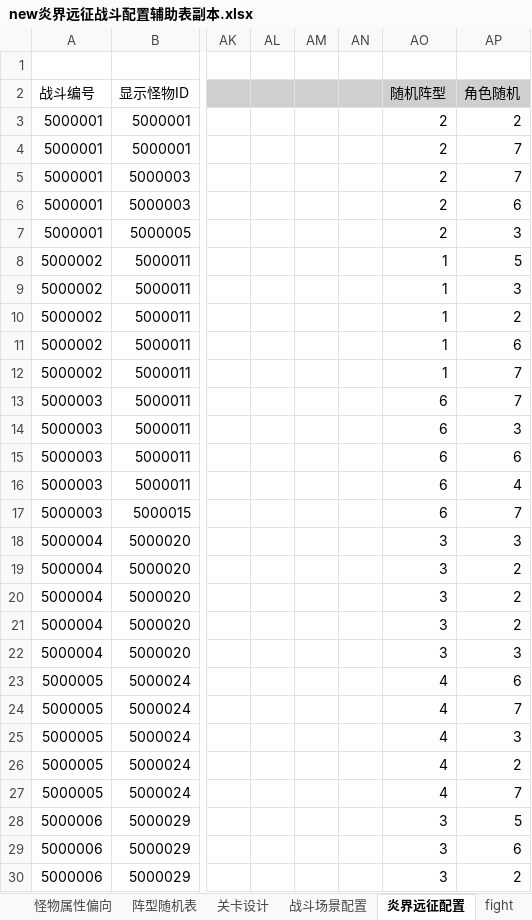
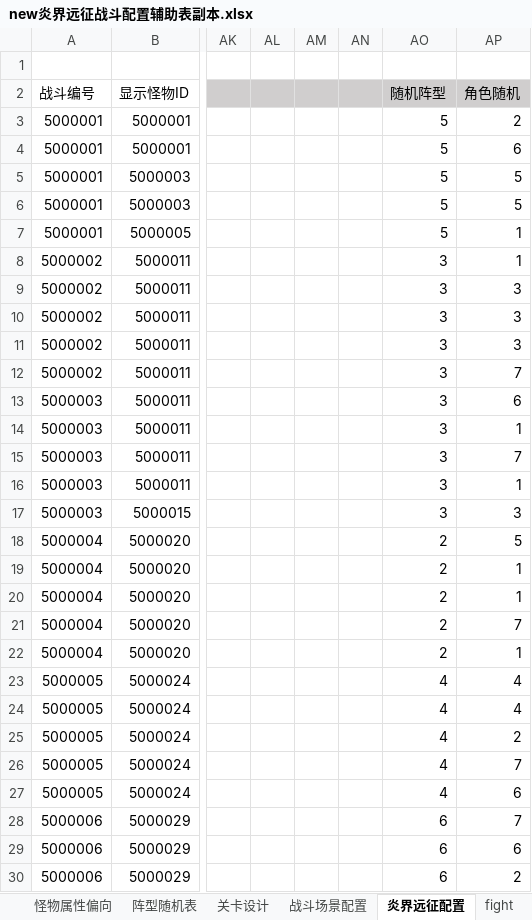
Before and after one commit to zhr277706781/XHCY, an Excel workbook: 辅助总表/战斗配置辅助表/new炎界远征战斗配置辅助表副本.xlsx, sheet 炎界远征配置, drawn as a sheet; only a part is shown, gaps mark what is left out; values as stored, in another font and other column widths than the file's, no borders; conditional formats not drawn; the diff covers the shown part only; the diff names each change by its address in the sheet, - before the commit and + after, or states it on an @@ line.

```diff
--- a/辅助总表/战斗配置辅助表/new炎界远征战斗配置辅助表副本.xlsx (sheet 炎界远征配置)
+++ b/辅助总表/战斗配置辅助表/new炎界远征战斗配置辅助表副本.xlsx (sheet 炎界远征配置)
-AO3:AO7: 2
+AO3:AO7: 5
-AP4: 7
+AP4: 6
-AP5: 7
+AP5: 5
-AP6: 6
+AP6: 5
-AP7: 3
+AP7: 1
-AO8:AO12: 1
+AO8:AO12: 3
-AP8: 5
+AP8: 1
-AP10: 2
+AP10: 3
-AP11: 6
+AP11: 3
-AO13:AO17: 6
+AO13:AO17: 3
-AP13: 7
+AP13: 6
-AP14: 3
+AP14: 1
-AP15: 6
+AP15: 7
-AP16: 4
+AP16: 1
-AP17: 7
+AP17: 3
-AO18:AO22: 3
+AO18:AO22: 2
-AP18: 3
+AP18: 5
-AP19:AP20: 2
+AP19:AP20: 1
-AP21: 2
+AP21: 7
-AP22: 3
+AP22: 1
-AP23: 6
+AP23: 4
-AP24: 7
+AP24: 4
-AP25: 3
+AP25: 2
-AP26: 2
+AP26: 7
-AP27: 7
+AP27: 6
-AO28:AO30: 3
+AO28:AO30: 6
-AP28: 5
+AP28: 7
```
Also changed, not shown: 790 edited cells elsewhere in this sheet, sheet fight, 辅助总表/战斗配置辅助表/new深渊战斗配置辅助表副本 2.xlsx, 辅助总表/战斗配置辅助表/深渊战斗配置辅助表.xlsx, 20 other files.
